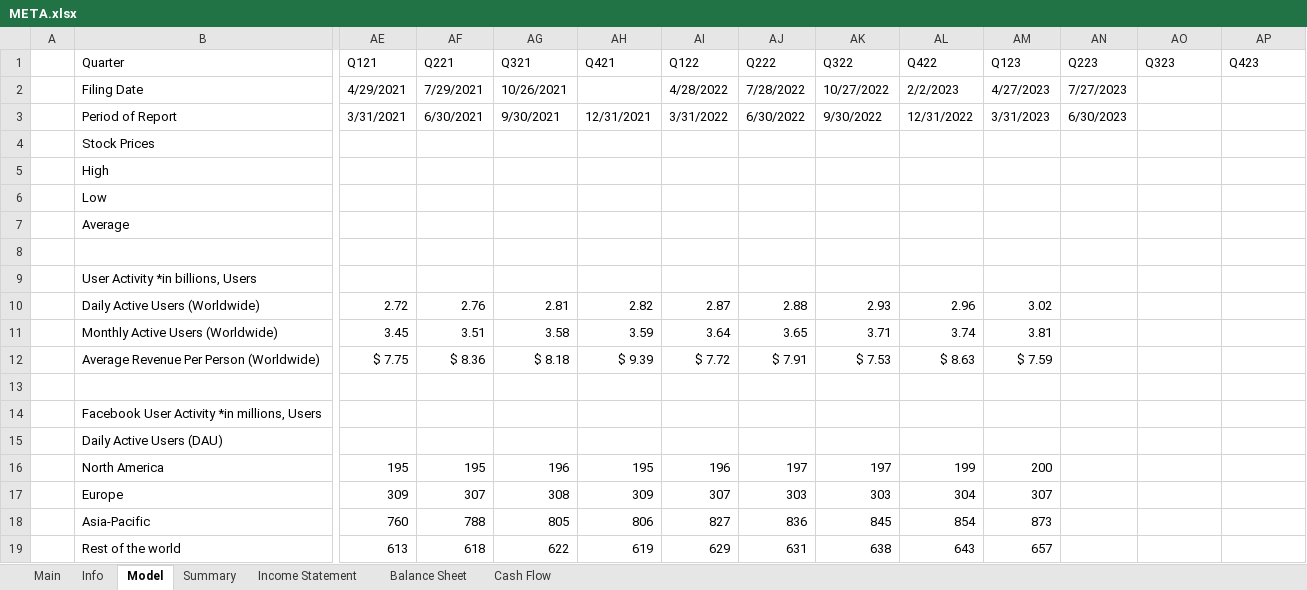
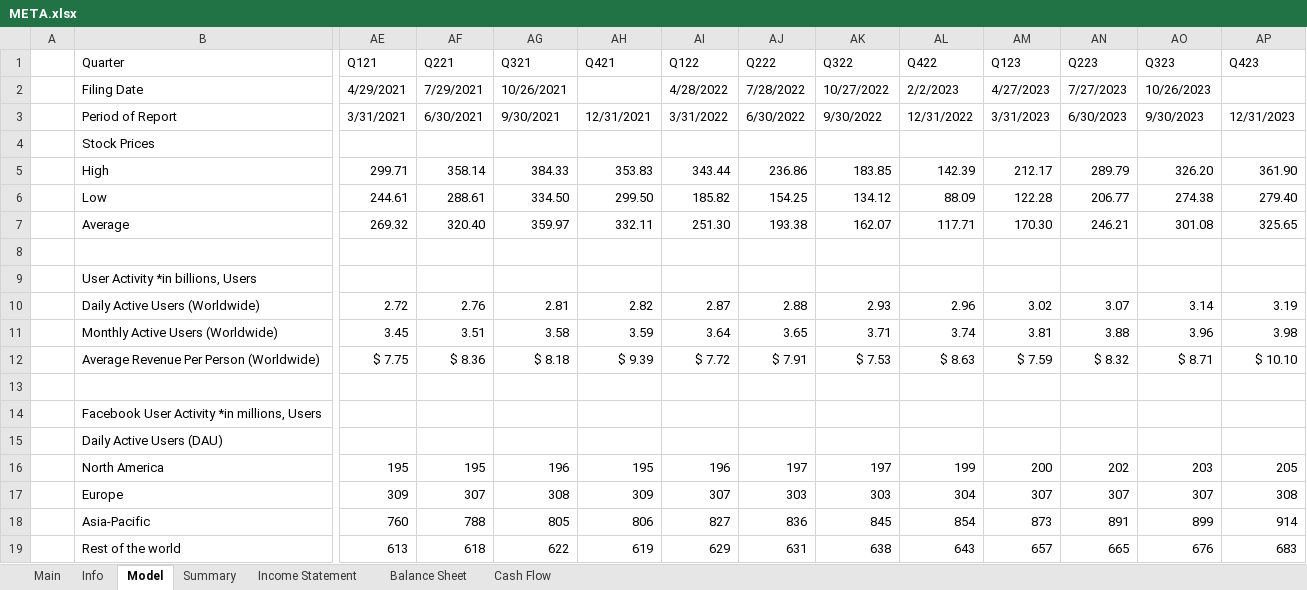
Before and after one commit to Primitive-Coding/Company-Models-Demo, an Excel workbook: META/META.xlsx, sheet Model, drawn as a sheet; only a part is shown, gaps mark what is left out; values as stored, in another font and other column widths than the file's, no cell formats; removed rows and columns are numbered as before the commit, all else as after; rows hold the shown columns only; the diff covers the shown part only; the diff names each change by its address in the sheet, - before the commit and + after, or states it on an @@ line.

```diff
--- a/META/META.xlsx (sheet Model)
+++ b/META/META.xlsx (sheet Model)
-AO2 (Q323): (empty)
+AO2 (Q323): 10/26/2023
-AO3 (Q323): (empty)
+AO3 (Q323): 9/30/2023
-AP3 (Q423): (empty)
+AP3 (Q423): 12/31/2023
-row 5:  | High
-row 6:  | Low
-row 7:  | Average
+row 5:  | High | 299.71 | 358.14 | 384.33 | 353.83 | 343.44 | 236.86 | 183.85 | 142.39 | 212.17 | 289.79 | 326.20 | 361.90
+row 6:  | Low | 244.61 | 288.61 | 334.50 | 299.50 | 185.82 | 154.25 | 134.12 | 88.09 | 122.28 | 206.77 | 274.38 | 279.40
+row 7:  | Average | 269.32 | 320.40 | 359.97 | 332.11 | 251.30 | 193.38 | 162.07 | 117.71 | 170.30 | 246.21 | 301.08 | 325.65
-AN10 (Q223): (empty)
+AN10 (Q223): 3.07
-AO10 (Q323): (empty)
+AO10 (Q323): 3.14
-AP10 (Q423): (empty)
+AP10 (Q423): 3.19
-AN11 (Q223): (empty)
+AN11 (Q223): 3.88
-AO11 (Q323): (empty)
+AO11 (Q323): 3.96
-AP11 (Q423): (empty)
+AP11 (Q423): 3.98
-AN12 (Q223): (empty)
+AN12 (Q223): $ 8.32
-AO12 (Q323): (empty)
+AO12 (Q323): $ 8.71
-AP12 (Q423): (empty)
+AP12 (Q423): $ 10.10
-AN16 (Q223): (empty)
+AN16 (Q223): 202
-AO16 (Q323): (empty)
+AO16 (Q323): 203
-AP16 (Q423): (empty)
+AP16 (Q423): 205
-AN17 (Q223): (empty)
+AN17 (Q223): 307
-AO17 (Q323): (empty)
+AO17 (Q323): 307
-AP17 (Q423): (empty)
+AP17 (Q423): 308
-AN18 (Q223): (empty)
+AN18 (Q223): 891
-AO18 (Q323): (empty)
+AO18 (Q323): 899
-AP18 (Q423): (empty)
+AP18 (Q423): 914
-AN19 (Q223): (empty)
+AN19 (Q223): 665
-AO19 (Q323): (empty)
+AO19 (Q323): 676
-AP19 (Q423): (empty)
+AP19 (Q423): 683
```
Also changed, not shown: 27 added rows and 414 edited cells elsewhere in this sheet, cell formats, formulas that keep their value, AMZN/AMZN.xlsx, GOOGL/GOOGL.xlsx, 2 other files.
